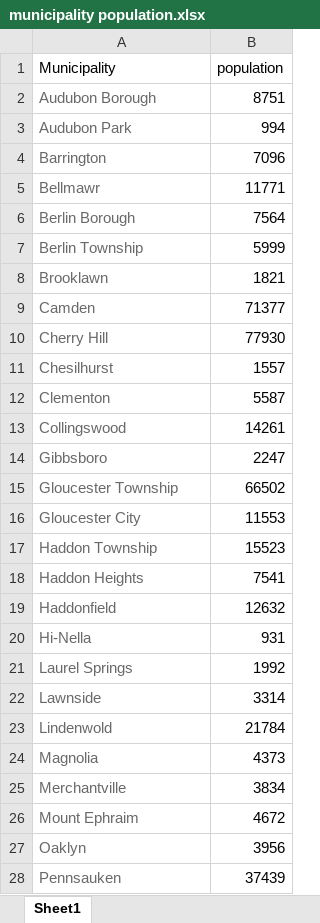
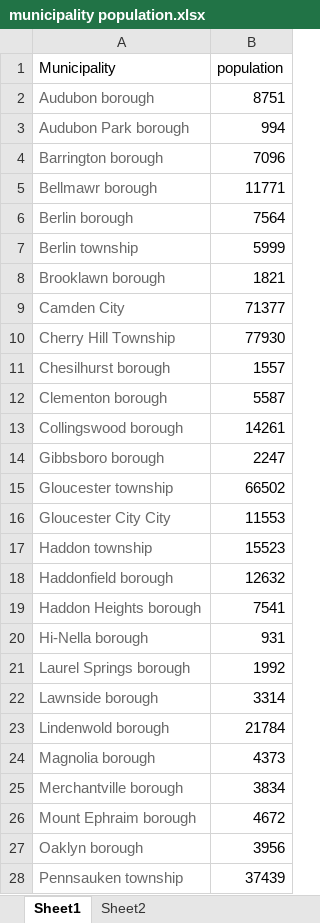
Before and after one commit to Funmiadebajo/GIS, an Excel workbook: municipality population.xlsx, sheet Sheet1, drawn as a sheet; only a part is shown; values as stored, in another font and other column widths than the file's, no borders; removed rows and columns are numbered as before the commit, all else as after; the diff covers the shown part only; the diff names each change by its address in the sheet, - before the commit and + after, or states it on an @@ line.

Commit message:
Add files via upload

```diff
--- a/municipality population.xlsx (sheet Sheet1)
+++ b/municipality population.xlsx (sheet Sheet1)
+sheet tab: Sheet2
-A2 (Municipality): Audubon Borough
+A2 (Municipality): Audubon borough
-A3 (Municipality): Audubon Park
+A3 (Municipality): Audubon Park borough
-A4 (Municipality): Barrington
+A4 (Municipality): Barrington borough
-A5 (Municipality): Bellmawr
+A5 (Municipality): Bellmawr borough
-A6 (Municipality): Berlin Borough
+A6 (Municipality): Berlin borough
-A7 (Municipality): Berlin Township
+A7 (Municipality): Berlin township
-A8 (Municipality): Brooklawn
+A8 (Municipality): Brooklawn borough
-A9 (Municipality): Camden
+A9 (Municipality): Camden City
-A10 (Municipality): Cherry Hill
+A10 (Municipality): Cherry Hill Township
-A11 (Municipality): Chesilhurst
+A11 (Municipality): Chesilhurst borough
-A12 (Municipality): Clementon
+A12 (Municipality): Clementon borough
-A13 (Municipality): Collingswood
+A13 (Municipality): Collingswood borough
-A14 (Municipality): Gibbsboro
+A14 (Municipality): Gibbsboro borough
-A15 (Municipality): Gloucester Township
+A15 (Municipality): Gloucester township
-A16 (Municipality): Gloucester City
+A16 (Municipality): Gloucester City City
-A17 (Municipality): Haddon Township
+A17 (Municipality): Haddon township
+row 18: Haddonfield borough | 12632
-A19 (Municipality): Haddon Heights
+A19 (Municipality): Haddon Heights borough
-row 19: Haddonfield | 12632
-A20 (Municipality): Hi-Nella
+A20 (Municipality): Hi-Nella borough
-A21 (Municipality): Laurel Springs
+A21 (Municipality): Laurel Springs borough
-A22 (Municipality): Lawnside
+A22 (Municipality): Lawnside borough
-A23 (Municipality): Lindenwold
+A23 (Municipality): Lindenwold borough
-A24 (Municipality): Magnolia
+A24 (Municipality): Magnolia borough
-A25 (Municipality): Merchantville
+A25 (Municipality): Merchantville borough
-A26 (Municipality): Mount Ephraim
+A26 (Municipality): Mount Ephraim borough
-A27 (Municipality): Oaklyn
+A27 (Municipality): Oaklyn borough
-A28 (Municipality): Pennsauken
+A28 (Municipality): Pennsauken township
```
Also changed, not shown: 1 removed row and 9 edited cells elsewhere in this sheet.
